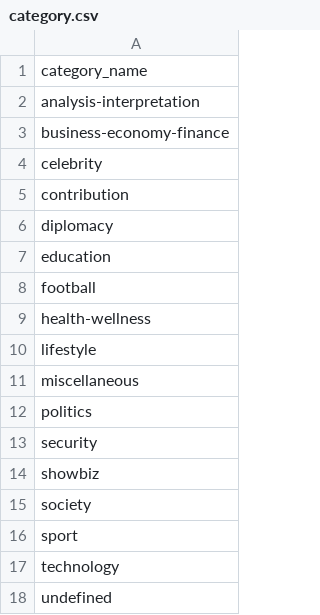
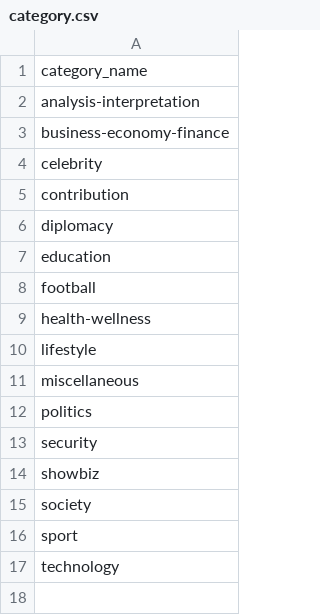
Before and after one commit to Starias22/Africa-News-API, a CSV file: init_sql/category.csv, drawn as a sheet.

```diff
--- a/init_sql/category.csv
+++ b/init_sql/category.csv
@@ -17,2 +17 @@ sport
 technology
-undefined
```
Also changed, not shown: init_sql/country.csv, 19 other files.
